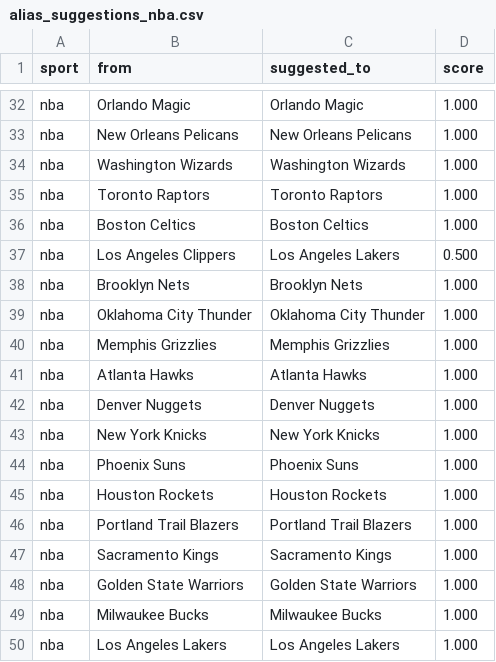
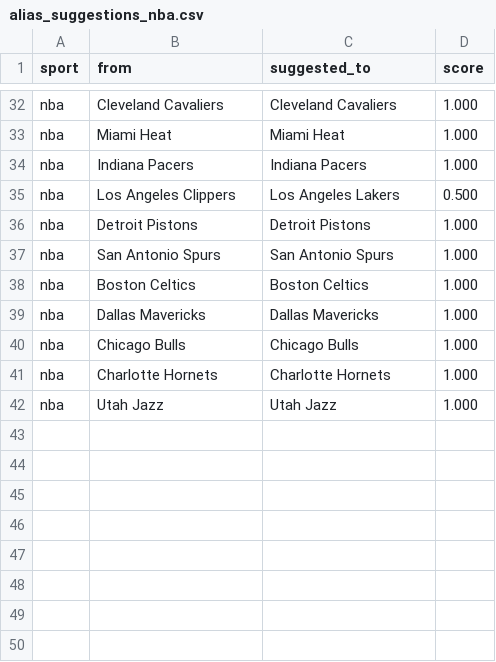
Before and after one commit to cterpening/What_Channel_Is_The_Game, a CSV file: alias_suggestions_nba.csv, drawn as a sheet; only a part is shown, gaps mark what is left out; removed rows and columns are numbered as before the commit, all else as after; the diff covers the shown part only; the diff names each change by its address in the sheet, - before the commit and + after, or states it on an @@ line.

```diff
--- a/alias_suggestions_nba.csv
+++ b/alias_suggestions_nba.csv
-B32 (from): Orlando Magic
+B32 (from): Cleveland Cavaliers
-C32 (suggested_to): Orlando Magic
+C32 (suggested_to): Cleveland Cavaliers
+row 33: nba | Miami Heat | Miami Heat | 1.000
-B34 (from): New Orleans Pelicans
+B34 (from): Indiana Pacers
-C34 (suggested_to): New Orleans Pelicans
+C34 (suggested_to): Indiana Pacers
@@ row 37 moved to row 35: nba @@
-B36 (from): Washington Wizards
+B36 (from): Detroit Pistons
-C36 (suggested_to): Washington Wizards
+C36 (suggested_to): Detroit Pistons
-B37 (from): Toronto Raptors
+B37 (from): San Antonio Spurs
-C37 (suggested_to): Toronto Raptors
+C37 (suggested_to): San Antonio Spurs
-row 38: nba | Brooklyn Nets | Brooklyn Nets | 1.000
-row 39: nba | Oklahoma City Thunder | Oklahoma City Thunder | 1.000
-row 40: nba | Memphis Grizzlies | Memphis Grizzlies | 1.000
-row 41: nba | Atlanta Hawks | Atlanta Hawks | 1.000
-row 42: nba | Denver Nuggets | Denver Nuggets | 1.000
-row 43: nba | New York Knicks | New York Knicks | 1.000
-row 44: nba | Phoenix Suns | Phoenix Suns | 1.000
-row 45: nba | Houston Rockets | Houston Rockets | 1.000
-B39 (from): Portland Trail Blazers
+B39 (from): Dallas Mavericks
-C39 (suggested_to): Portland Trail Blazers
+C39 (suggested_to): Dallas Mavericks
-B40 (from): Sacramento Kings
+B40 (from): Chicago Bulls
-C40 (suggested_to): Sacramento Kings
+C40 (suggested_to): Chicago Bulls
-B41 (from): Golden State Warriors
+B41 (from): Charlotte Hornets
-C41 (suggested_to): Golden State Warriors
+C41 (suggested_to): Charlotte Hornets
-B42 (from): Milwaukee Bucks
+B42 (from): Utah Jazz
-C42 (suggested_to): Milwaukee Bucks
+C42 (suggested_to): Utah Jazz
-row 50: nba | Los Angeles Lakers | Los Angeles Lakers | 1.000
```
Also changed, not shown: 1 added row, 1 removed row, 19 moved rows and 2 edited cells elsewhere in this file, alias_suggestions_cfb.csv, alias_suggestions_ncaab.csv, 4 other files.
